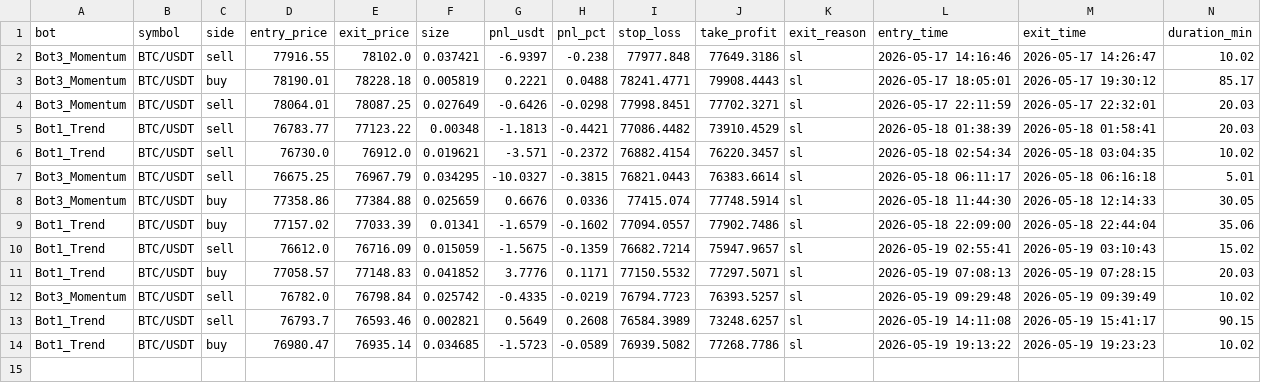
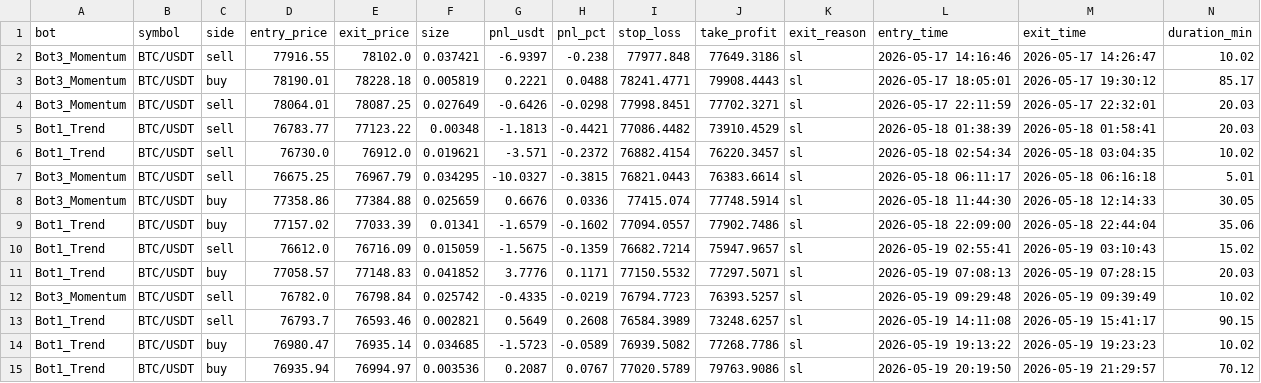
Before and after one commit to Jorjota12/trading_bots, a CSV file: trades_BTC.csv, drawn as a sheet.

Commit message:
update trades_BTC.csv

```diff
--- a/trades_BTC.csv
+++ b/trades_BTC.csv
@@ -14 +14,2 @@ Bot1_Trend,BTC/USDT,sell,76793.7,76593.46,0.002821,0.5649,0.2608,76584.3989,7324
 Bot1_Trend,BTC/USDT,buy,76980.47,76935.14,0.034685,-1.5723,-0.0589,76939.5082,77268.7786,sl,2026-05-19 19:13:22,2026-05-19 19:23:23,10.02
+Bot1_Trend,BTC/USDT,buy,76935.94,76994.97,0.003536,0.2087,0.0767,77020.5789,79763.9086,sl,2026-05-19 20:19:50,2026-05-19 21:29:57,70.12
```
